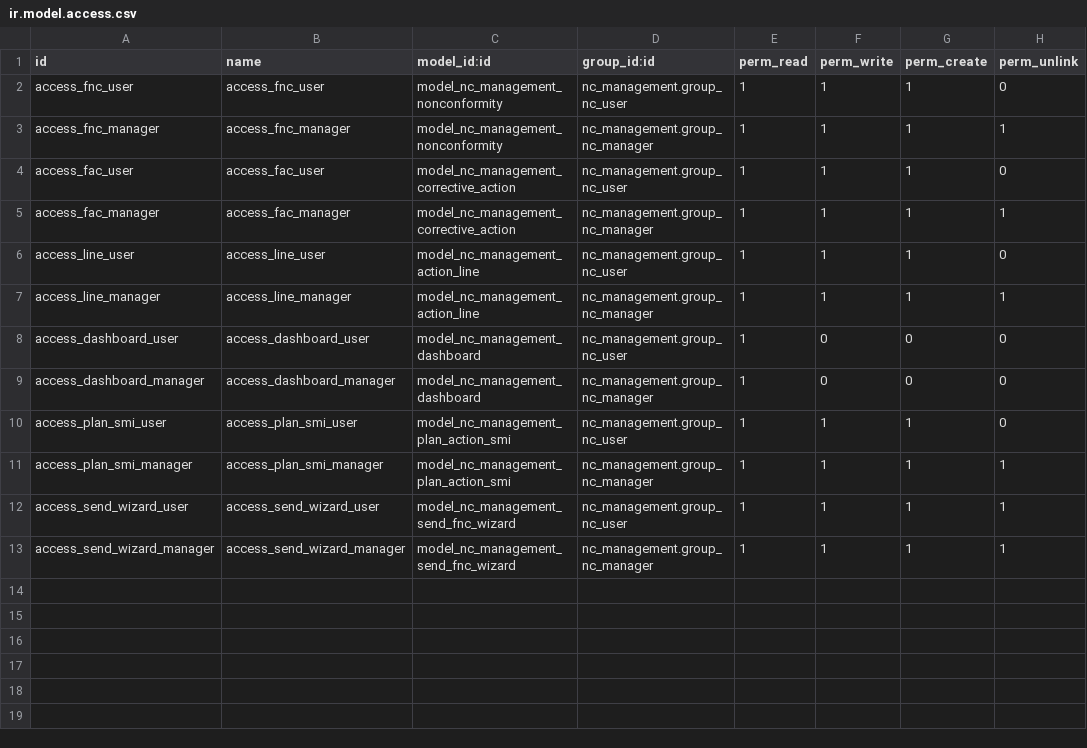
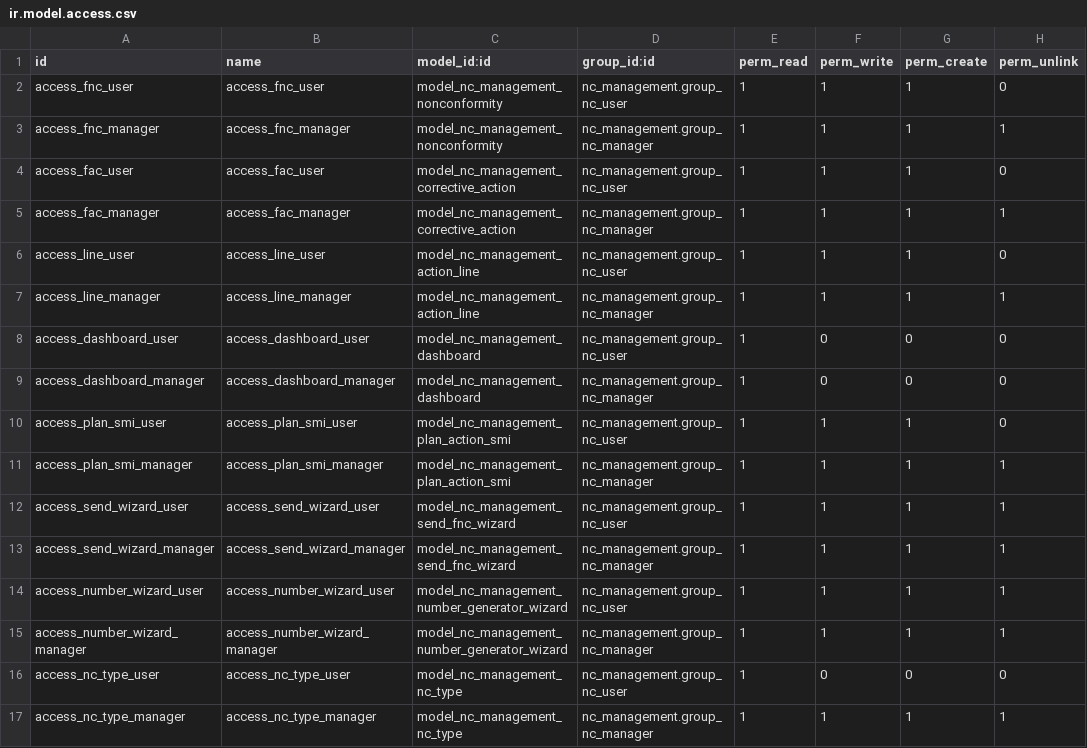
Before and after one commit to Anfelbn/nc_management, a CSV file: security/ir.model.access.csv, drawn as a sheet.

```diff
--- a/security/ir.model.access.csv
+++ b/security/ir.model.access.csv
@@ -13 +13,5 @@ access_send_wizard_user,access_send_wizard_user,model_nc_management_send_fnc_wiz
 access_send_wizard_manager,access_send_wizard_manager,model_nc_management_send_fnc_wizard,nc_management.group_nc_manager,1,1,1,1
+access_number_wizard_user,access_number_wizard_user,model_nc_management_number_generator_wizard,nc_management.group_nc_user,1,1,1,1
+access_number_wizard_manager,access_number_wizard_manager,model_nc_management_number_generator_wizard,nc_management.group_nc_manager,1,1,1,1
+access_nc_type_user,access_nc_type_user,model_nc_management_nc_type,nc_management.group_nc_user,1,0,0,0
+access_nc_type_manager,access_nc_type_manager,model_nc_management_nc_type,nc_management.group_nc_manager,1,1,1,1
```
Also changed, not shown: 11 other files.
